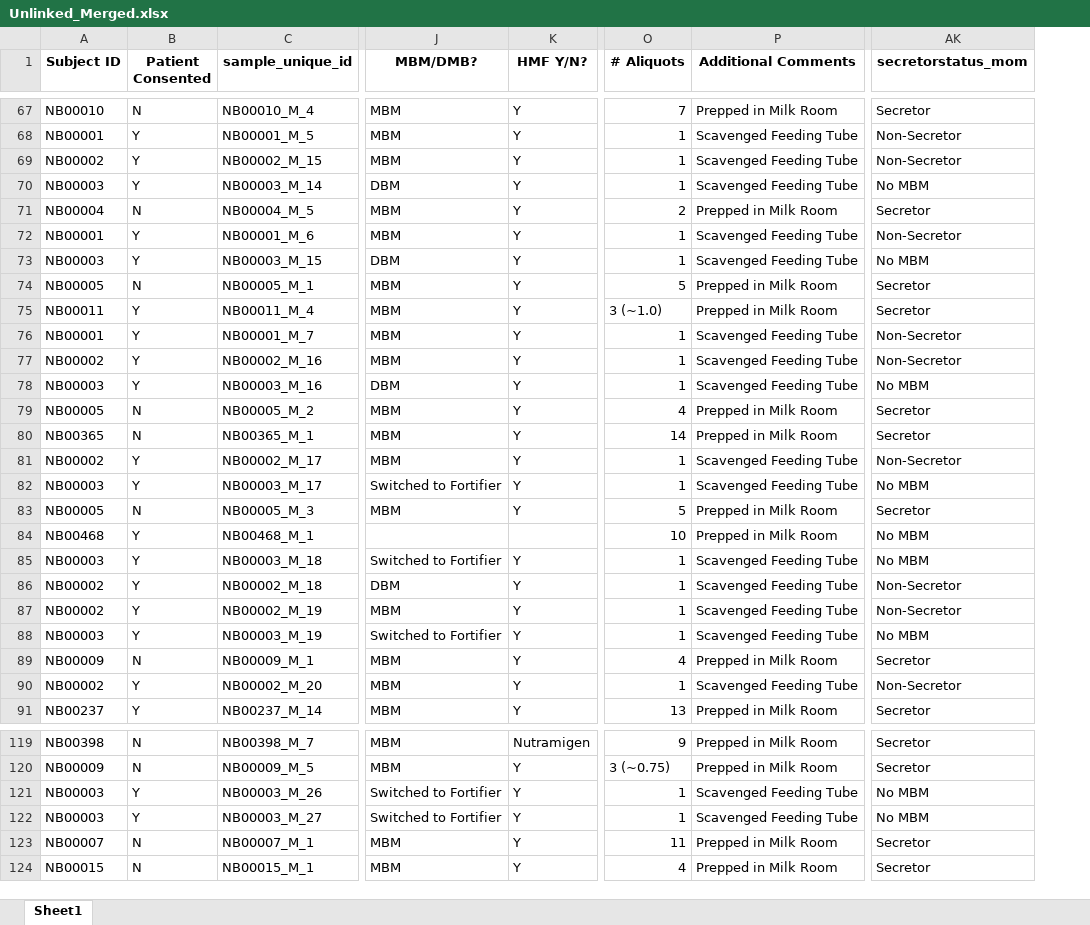
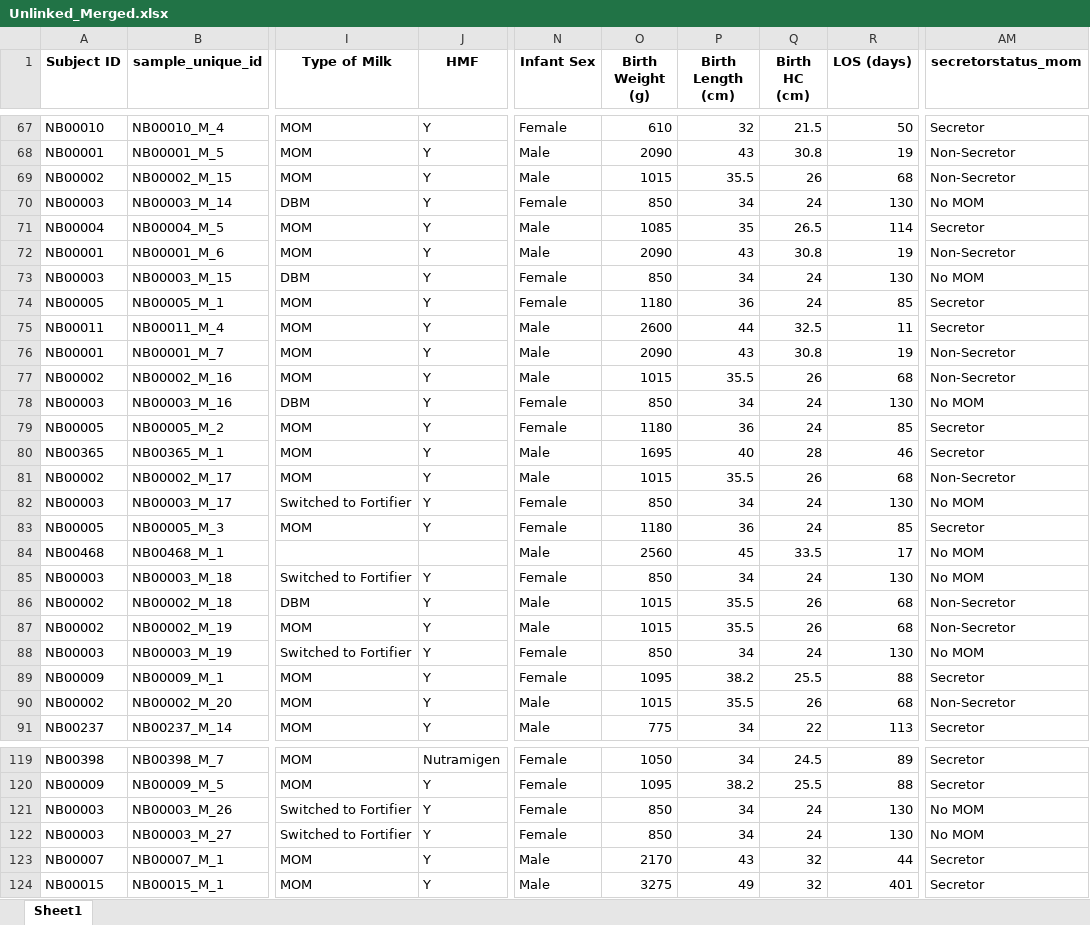
Before and after one commit to spann-pediatrics/NeoBank, an Excel workbook: Unlinked_Merged.xlsx, sheet Sheet1, drawn as a sheet; only a part is shown, gaps mark what is left out; values as stored, in another font and other column widths than the file's, no borders; removed rows and columns are numbered as before the commit, all else as after; the diff covers the shown part only; the diff names each change by its address in the sheet, - before the commit and + after, or states it on an @@ line.

Commit message:
columnnames

```diff
--- a/Unlinked_Merged.xlsx (sheet Sheet1)
+++ b/Unlinked_Merged.xlsx (sheet Sheet1)
-column B (Patient Consented), rows 67-91: N | Y | Y | Y | N | Y | Y | N | Y | Y | Y | Y | N | N | Y | Y | N | Y | Y | Y | Y | Y | N | Y | Y; rows 119-124: N | N | Y | Y | N | N
-column J (MBM/DMB?), rows 67-91: MBM | MBM | MBM | DBM | MBM | MBM | DBM | MBM | MBM | MBM | MBM | DBM | MBM | MBM | MBM | Switched to Fortifier | MBM |  | Switched to Fortifier | DBM | MBM | Switched to Fortifier | MBM | MBM | MBM; rows 119-124: MBM | MBM | Switched to Fortifier | Switched to Fortifier | MBM | MBM
+column I (Type of Milk), rows 67-91: MOM | MOM | MOM | DBM | MOM | MOM | DBM | MOM | MOM | MOM | MOM | DBM | MOM | MOM | MOM | Switched to Fortifier | MOM |  | Switched to Fortifier | DBM | MOM | Switched to Fortifier | MOM | MOM | MOM; rows 119-124: MOM | MOM | Switched to Fortifier | Switched to Fortifier | MOM | MOM
-column O (# Aliquots), rows 67-91: 7 | 1 | 1 | 1 | 2 | 1 | 1 | 5 | 3 (~1.0) | 1 | 1 | 1 | 4 | 14 | 1 | 1 | 5 | 10 | 1 | 1 | 1 | 1 | 4 | 1 | 13; rows 119-124: 9 | 3 (~0.75) | 1 | 1 | 11 | 4
-column P (Additional Comments), rows 67-91: Prepped in Milk Room | Scavenged Feeding Tube | Scavenged Feeding Tube | Scavenged Feeding Tube | Prepped in Milk Room | Scavenged Feeding Tube | Scavenged Feeding Tube | Prepped in Milk Room | Prepped in Milk Room | Scavenged Feeding Tube | Scavenged Feeding Tube | Scavenged Feeding Tube | Prepped in Milk Room | Prepped in Milk Room | Scavenged Feeding Tube | Scavenged Feeding Tube | Prepped in Milk Room | Prepped in Milk Room | Scavenged Feeding Tube | Scavenged Feeding Tube | Scavenged Feeding Tube | Scavenged Feeding Tube | Prepped in Milk Room | Scavenged Feeding Tube | Prepped in Milk Room; rows 119-124: Prepped in Milk Room | Prepped in Milk Room | Scavenged Feeding Tube | Scavenged Feeding Tube | Prepped in Milk Room | Prepped in Milk Room
+column N (Infant Sex), rows 67-91: Female | Male | Male | Female | Male | Male | Female | Female | Male | Male | Male | Female | Female | Male | Male | Female | Female | Male | Female | Male | Male | Female | Female | Male | Male; rows 119-124: Female | Female | Female | Female | Male | Male
+column O (Birth Weight (g)), rows 67-91: 610 | 2090 | 1015 | 850 | 1085 | 2090 | 850 | 1180 | 2600 | 2090 | 1015 | 850 | 1180 | 1695 | 1015 | 850 | 1180 | 2560 | 850 | 1015 | 1015 | 850 | 1095 | 1015 | 775; rows 119-124: 1050 | 1095 | 850 | 850 | 2170 | 3275
+column P (Birth Length (cm)), rows 67-91: 32 | 43 | 35.5 | 34 | 35 | 43 | 34 | 36 | 44 | 43 | 35.5 | 34 | 36 | 40 | 35.5 | 34 | 36 | 45 | 34 | 35.5 | 35.5 | 34 | 38.2 | 35.5 | 34; rows 119-124: 34 | 38.2 | 34 | 34 | 43 | 49
+column Q (Birth HC (cm)), rows 67-91: 21.5 | 30.8 | 26 | 24 | 26.5 | 30.8 | 24 | 24 | 32.5 | 30.8 | 26 | 24 | 24 | 28 | 26 | 24 | 24 | 33.5 | 24 | 26 | 26 | 24 | 25.5 | 26 | 22; rows 119-124: 24.5 | 25.5 | 24 | 24 | 32 | 32
+column R (LOS (days)), rows 67-91: 50 | 19 | 68 | 130 | 114 | 19 | 130 | 85 | 11 | 19 | 68 | 130 | 85 | 46 | 68 | 130 | 85 | 17 | 130 | 68 | 68 | 130 | 88 | 68 | 113; rows 119-124: 89 | 88 | 130 | 130 | 44 | 401
-J1: HMF Y/N?
+J1: HMF
-AM70 (secretorstatus_mom): No MBM
+AM70 (secretorstatus_mom): No MOM
-AM73 (secretorstatus_mom): No MBM
+AM73 (secretorstatus_mom): No MOM
-AM78 (secretorstatus_mom): No MBM
+AM78 (secretorstatus_mom): No MOM
-AM82 (secretorstatus_mom): No MBM
+AM82 (secretorstatus_mom): No MOM
-AM84:AM85 (secretorstatus_mom): No MBM
+AM84:AM85 (secretorstatus_mom): No MOM
-AM88 (secretorstatus_mom): No MBM
+AM88 (secretorstatus_mom): No MOM
-AM121:AM122 (secretorstatus_mom): No MBM
+AM121:AM122 (secretorstatus_mom): No MOM
```
Also changed, not shown: 22 edited cells elsewhere in this sheet, Secretor_status_check.xlsx, 3 other files.
